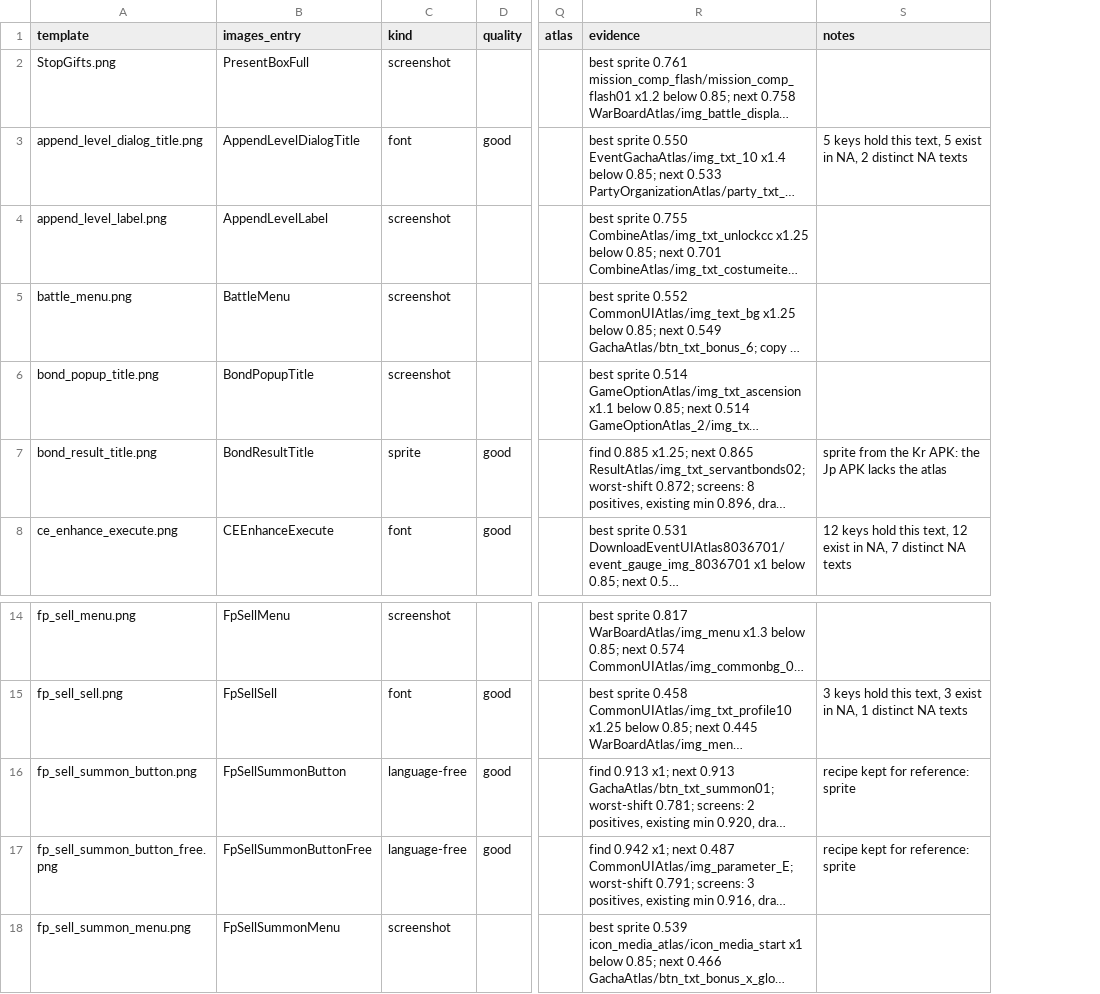
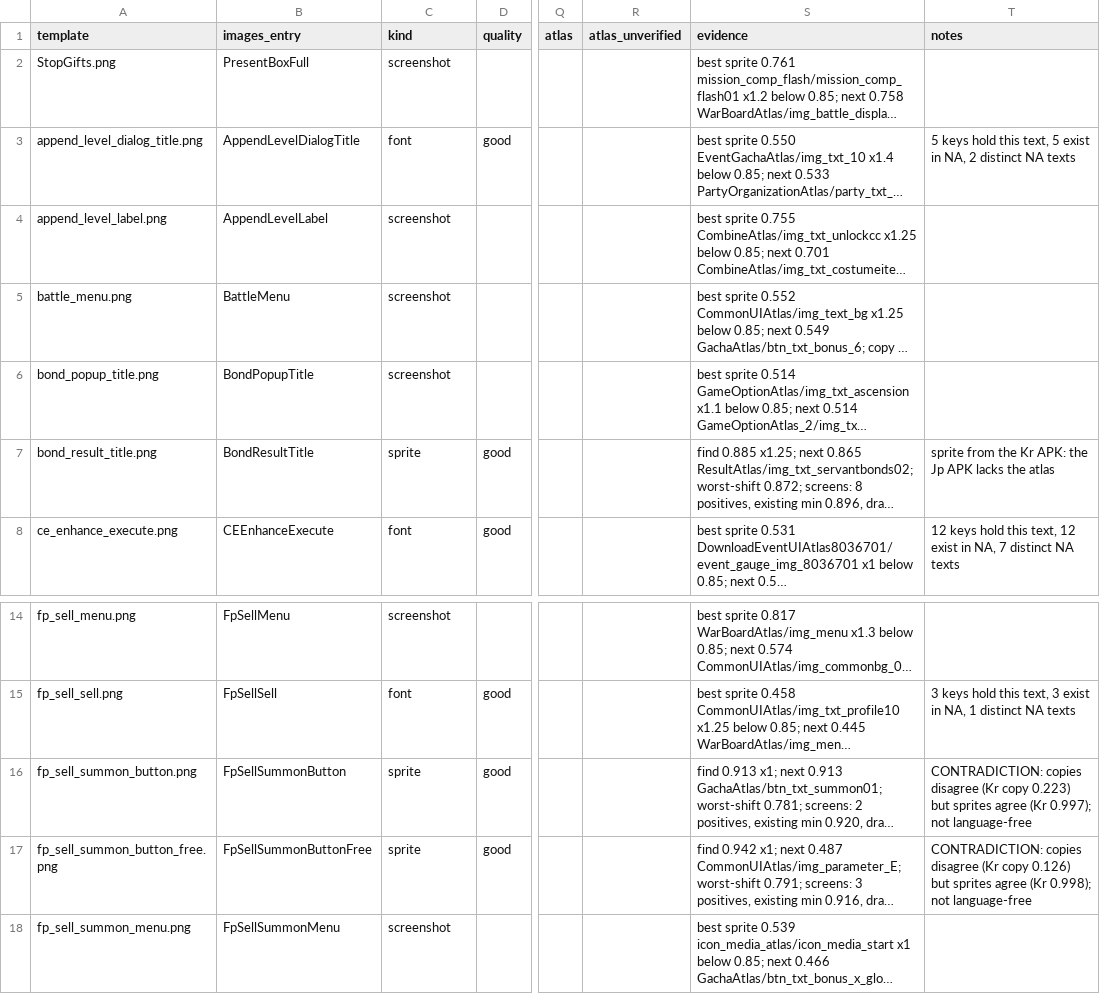
Before and after one commit to puruuun/FGA-Modified, a CSV file: .claude/skills/server-port/recipes/Jp.csv, drawn as a sheet; only a part is shown, gaps mark what is left out; long unchanged cells end in …; addresses are those after the commit; the diff names each change by its address in the sheet, - before the commit and + after, or states it on an @@ line.

```diff
--- a/.claude/skills/server-port/recipes/Jp.csv
+++ b/.claude/skills/server-port/recipes/Jp.csv
+column R (atlas_unverified), empty
-C16:C17 (kind): language-free
+C16:C17 (kind): sprite
-T16 (notes): recipe kept for reference: sprite
+T16 (notes): CONTRADICTION: copies disagree (Kr copy 0.223) but sprites agree (Kr 0.997); not language-free
-T17 (notes): recipe kept for reference: sprite
+T17 (notes): CONTRADICTION: copies disagree (Kr copy 0.126) but sprites agree (Kr 0.998); not language-free
```
Also changed, not shown: .claude/skills/server-port/overrides.csv, .claude/skills/server-port/recipes/Kr.csv, 4 other files.
